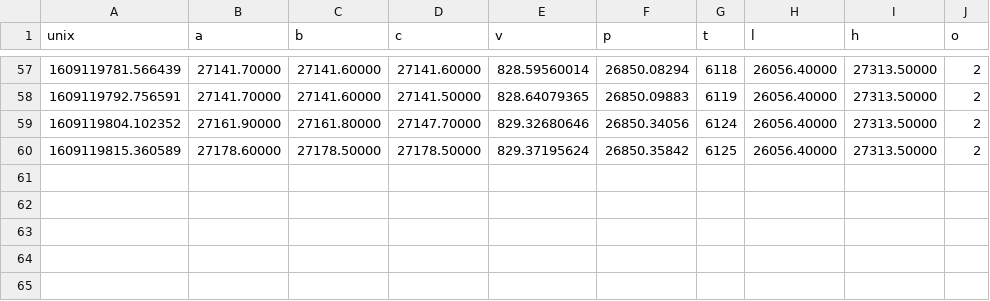
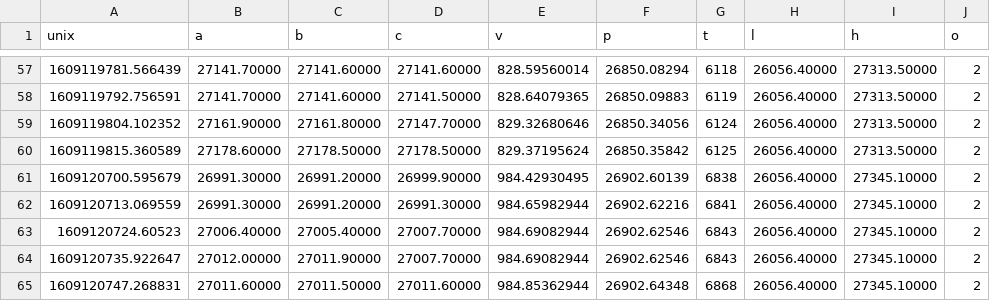
Before and after one commit to ckinateder/pycoin, a CSV file: data/xbt-usd_kraken.csv, drawn as a sheet; only a part is shown, gaps mark what is left out; the diff names each change by its address in the sheet, - before the commit and + after, or states it on an @@ line.

```diff
--- a/data/xbt-usd_kraken.csv
+++ b/data/xbt-usd_kraken.csv
+row 61: 1609120700.595679 | 26991.30000 | 26991.20000 | 26999.90000 | 984.42930495 | 26902.60139 | 6838 | 26056.40000 | 27345.10000 | 2
+row 62: 1609120713.069559 | 26991.30000 | 26991.20000 | 26991.30000 | 984.65982944 | 26902.62216 | 6841 | 26056.40000 | 27345.10000 | 2
+row 63: 1609120724.60523 | 27006.40000 | 27005.40000 | 27007.70000 | 984.69082944 | 26902.62546 | 6843 | 26056.40000 | 27345.10000 | 2
+row 64: 1609120735.922647 | 27012.00000 | 27011.90000 | 27007.70000 | 984.69082944 | 26902.62546 | 6843 | 26056.40000 | 27345.10000 | 2
+row 65: 1609120747.268831 | 27011.60000 | 27011.50000 | 27011.60000 | 984.85362944 | 26902.64348 | 6868 | 26056.40000 | 27345.10000 | 2
```
Also changed, not shown: 3 other files.
